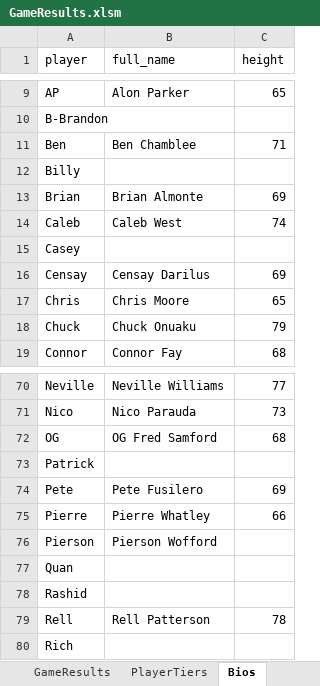
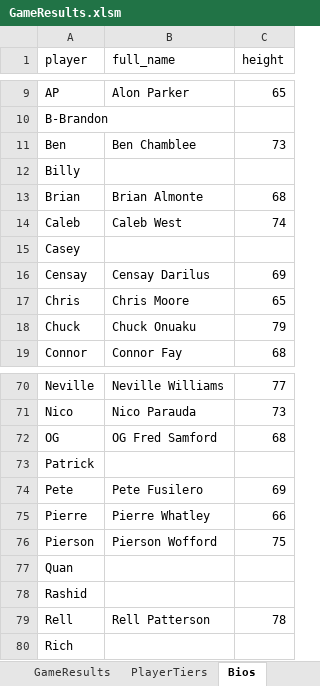
Before and after one commit to jmgjasongardner/naismith-nerds, an Excel workbook: collective_bball/GameResults.xlsm, sheet Bios, drawn as a sheet; only a part is shown, gaps mark what is left out; values as stored, in another font and other column widths than the file's, no borders; the diff names each change by its address in the sheet, - before the commit and + after, or states it on an @@ line.

```diff
--- a/collective_bball/GameResults.xlsm (sheet Bios)
+++ b/collective_bball/GameResults.xlsm (sheet Bios)
-C11 (height): 71
+C11 (height): 73
-C13 (height): 69
+C13 (height): 68
-C76 (height): (empty)
+C76 (height): 75
```
Also changed, not shown: sheet GameResults, 35 other files.
